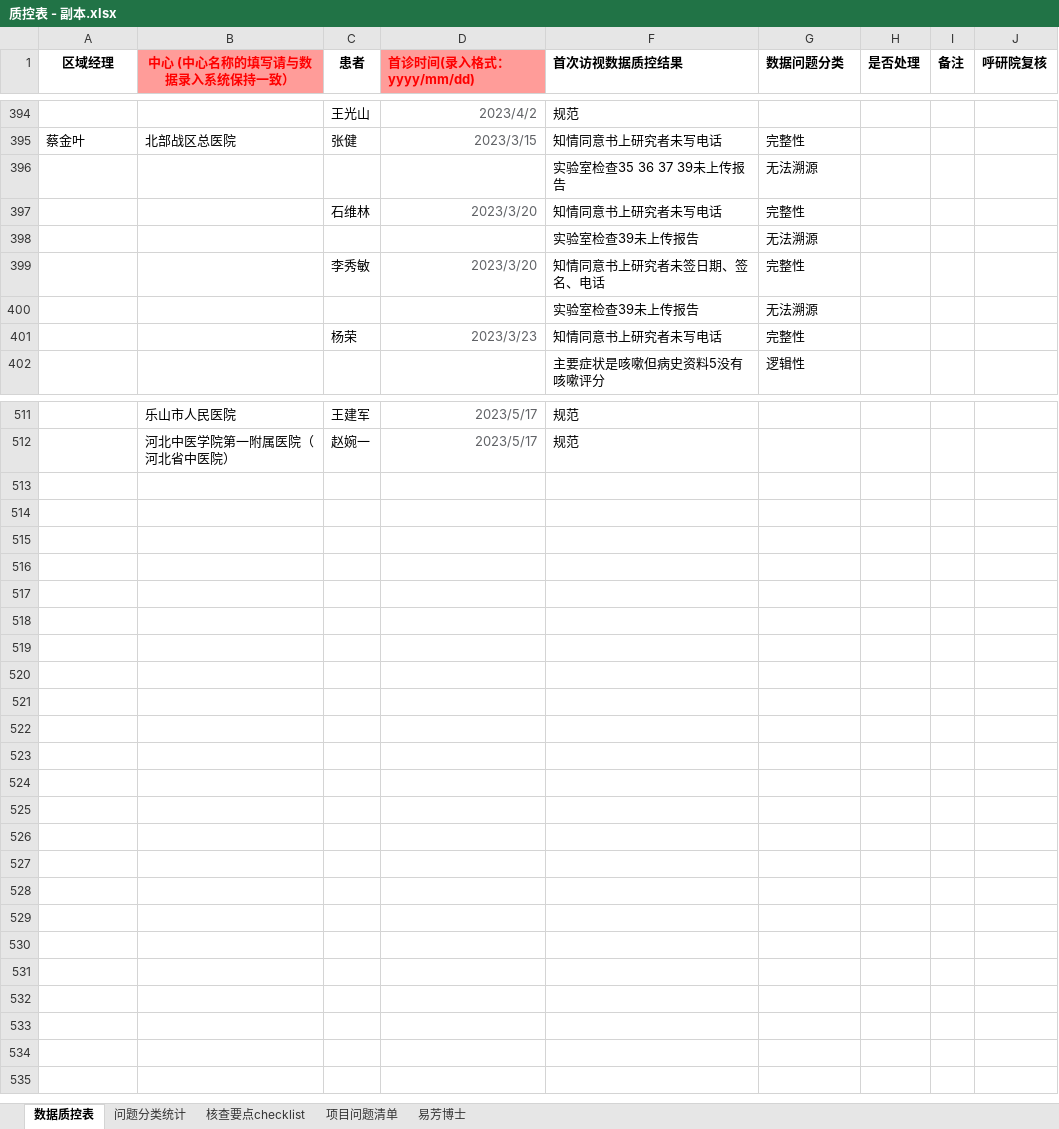
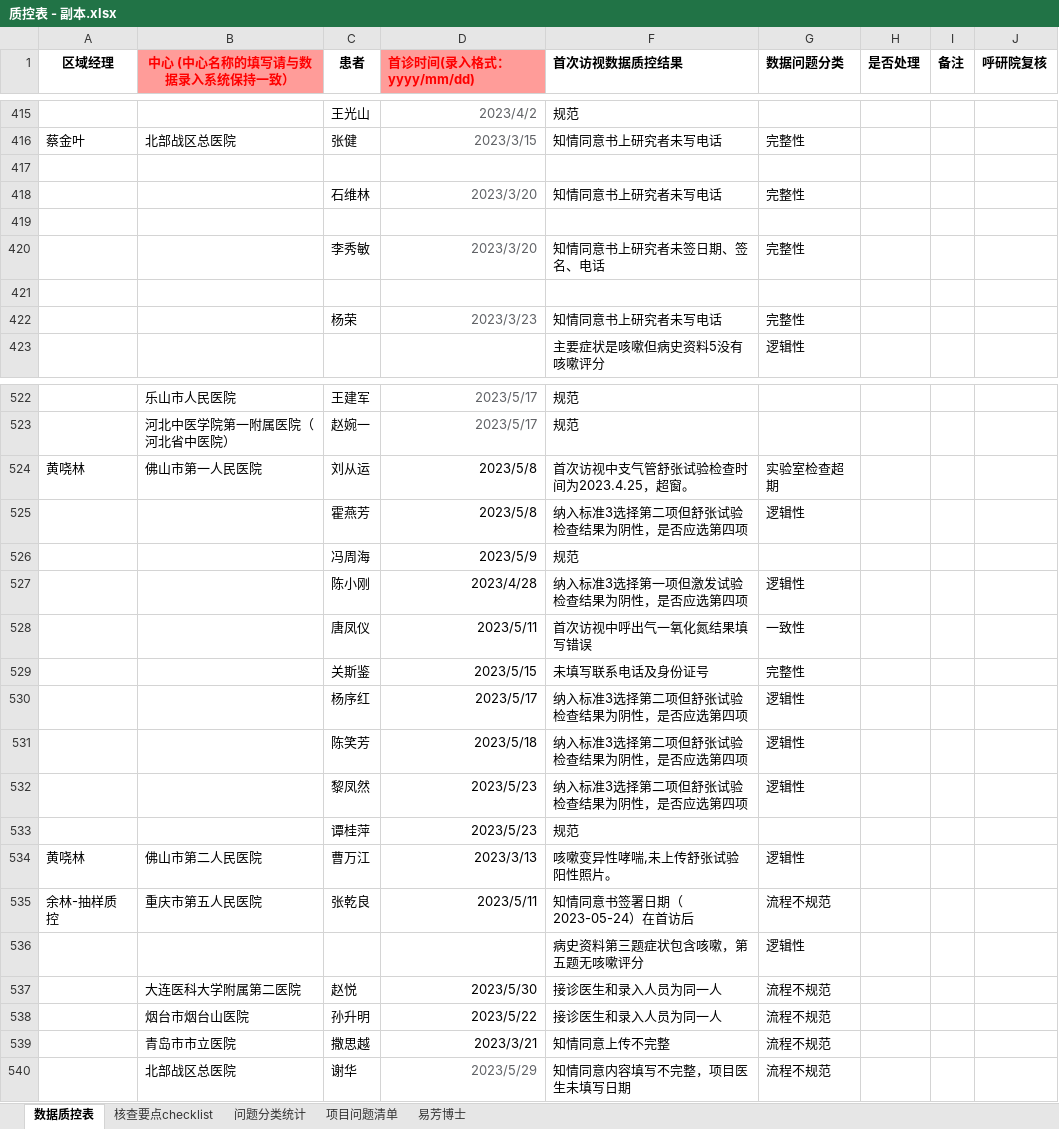
Before and after one commit to thisislinyu/asthmaapp0417, an Excel workbook: data/质控表 - 副本.xlsx, sheet 数据质控表, drawn as a sheet; only a part is shown, gaps mark what is left out; values as stored, in another font and other column widths than the file's, no borders; charts and pictures not drawn; addresses are those after the commit; the diff covers the shown part only; the diff names each change by its address in the sheet, - before the commit and + after, or states it on an @@ line.

```diff
--- a/data/质控表 - 副本.xlsx (sheet 数据质控表)
+++ b/data/质控表 - 副本.xlsx (sheet 数据质控表)
@@ sheet tab order changed: 数据质控表 | 核查要点checklist | 问题分类统计 | 项目问题清单 | 易芳博士 @@
-row 417:  |  |  |  | 实验室检查35 36 37 39未上传报告 | 无法溯源
+row 417: (empty)
-row 419:  |  |  |  | 实验室检查39未上传报告 | 无法溯源
+row 419: (empty)
-row 421:  |  |  |  | 实验室检查39未上传报告 | 无法溯源
+row 421: (empty)
+row 524: 黄哓林 | 佛山市第一人民医院 | 刘从运 | 2023/5/8 | 首次访视中支气管舒张试验检查时间为2023.4.25，超窗。 | 实验室检查超期
+row 525:  |  | 霍燕芳 | 2023/5/8 | 纳入标准3选择第二项但舒张试验检查结果为阴性，是否应选第四项 | 逻辑性
+row 526:  |  | 冯周海 | 2023/5/9 | 规范
+row 527:  |  | 陈小刚 | 2023/4/28 | 纳入标准3选择第一项但激发试验检查结果为阴性，是否应选第四项 | 逻辑性
+row 528:  |  | 唐凤仪 | 2023/5/11 | 首次访视中呼出气一氧化氮结果填写错误 | 一致性
+row 529:  |  | 关斯鉴 | 2023/5/15 | 未填写联系电话及身份证号 | 完整性
+row 530:  |  | 杨序红 | 2023/5/17 | 纳入标准3选择第二项但舒张试验检查结果为阴性，是否应选第四项 | 逻辑性
+row 531:  |  | 陈笑芳 | 2023/5/18 | 纳入标准3选择第二项但舒张试验检查结果为阴性，是否应选第四项 | 逻辑性
+row 532:  |  | 黎凤然 | 2023/5/23 | 纳入标准3选择第二项但舒张试验检查结果为阴性，是否应选第四项 | 逻辑性
+row 533:  |  | 谭桂萍 | 2023/5/23 | 规范
+row 534: 黄哓林 | 佛山市第二人民医院 | 曹万江 | 2023/3/13 | 咳嗽变异性哮喘,未上传舒张试验阳性照片。 | 逻辑性
+row 535: 余林-抽样质控 | 重庆市第五人民医院 | 张乾良 | 2023/5/11 | 知情同意书签署日期（2023-05-24）在首访后 | 流程不规范
+row 536:  |  |  |  | 病史资料第三题症状包含咳嗽，第五题无咳嗽评分 | 逻辑性
+row 537:  | 大连医科大学附属第二医院 | 赵悦 | 2023/5/30 | 接诊医生和录入人员为同一人 | 流程不规范
+row 538:  | 烟台市烟台山医院 | 孙升明 | 2023/5/22 | 接诊医生和录入人员为同一人 | 流程不规范
+row 539:  | 青岛市市立医院 | 撒思越 | 2023/3/21 | 知情同意上传不完整 | 流程不规范
+row 540:  | 北部战区总医院 | 谢华 | 2023/5/29 | 知情同意内容填写不完整，项目医生未填写日期 | 流程不规范
```
Also changed, not shown: 26 added rows, 15 removed rows, 44 edited cells and cell formats elsewhere in this sheet, sheet 核查要点checklist, hidden cells, charts or pictures, data/map_province22.xlsx, data/信息表.xlsx, 48 other files.
